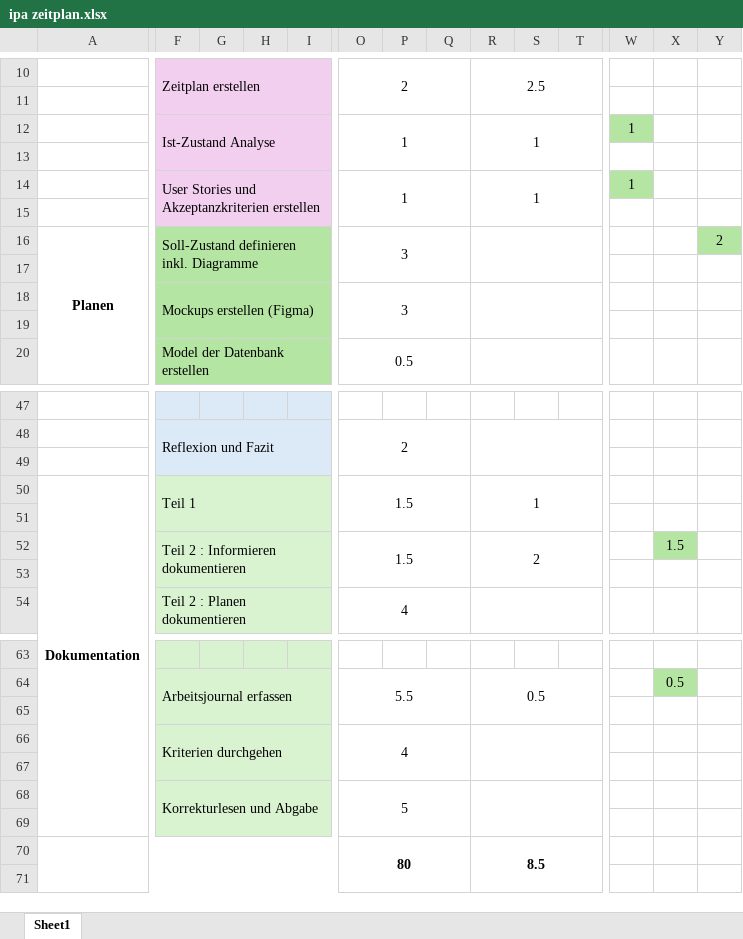
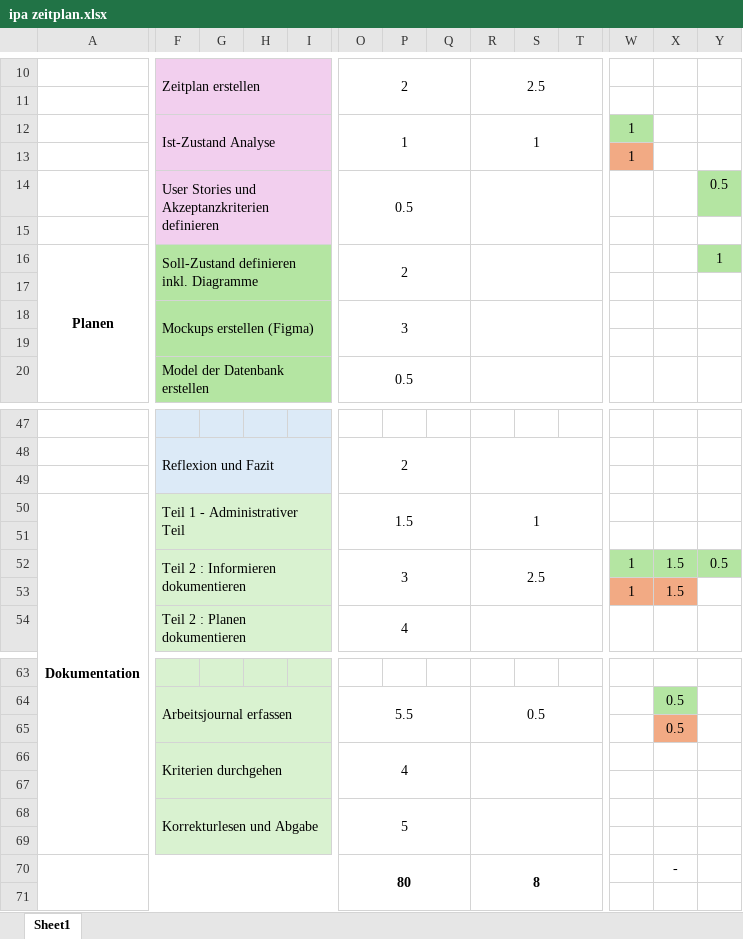
Before and after one commit to Rad14nt/IPA_2024_Docs, an Excel workbook: ipa zeitplan.xlsx, sheet Sheet1, drawn as a sheet; only a part is shown, gaps mark what is left out; values as stored, in another font and other column widths than the file's, no borders; removed rows and columns are numbered as before the commit, all else as after; rows hold the shown columns only; the diff names each change by its address in the sheet, - before the commit and + after, or states it on an @@ line.

```diff
--- a/ipa zeitplan.xlsx (sheet Sheet1)
+++ b/ipa zeitplan.xlsx (sheet Sheet1)
-F12:N13 merged
+F12:N13 merged
-O12:Q13 merged
+O12:Q13 merged
-R12:T13 merged
+R12:T13 merged
+row 13:  |  |  |  |  |  |  |  |  |  |  | 1
+row 14:  | User Stories und Akzeptanzkriterien definieren |  |  |  | 0.5 |  |  |  |  |  |  |  | 0.5
-row 14:  | User Stories und Akzeptanzkriterien erstellen |  |  |  | 1 |  |  | 1 |  |  | 1
-row 15: (empty)
-O16: 3
+O16: 2
-Y16: 2
+Y16: 1
-F50: Teil 1
+F50: Teil 1 - Administrativer Teil
-row 52:  | Teil 2 : Informieren dokumentieren |  |  |  | 1.5 |  |  | 2 |  |  |  | 1.5
-row 52: (empty)
+row 52:  | Teil 2 : Informieren dokumentieren |  |  |  | 3 |  |  | 2.5 |  |  | 1 | 1.5 | 0.5
+F52:N53 merged
+O52:Q53 merged
+R52:T53 merged
-W52:Y52 fill: none
+W52:Y52 fill: #B4E5A2
+row 53:  |  |  |  |  |  |  |  |  |  |  | 1 | 1.5
-X65: (empty)
+X65: 0.5
-X65 fill: none
+X65 fill: #F2AA84
-R70: 8.5
+R70: 8
-X70: (empty)
+X70: -
```
Also changed, not shown: 4 other files.
